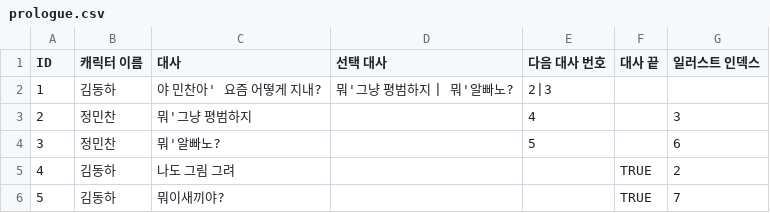
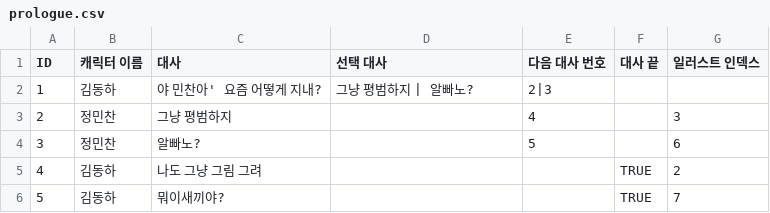
Before and after one commit to zjoqa/alpha, a CSV file: Assets/Resources/prologue.csv, drawn as a sheet; the diff names each change by its address in the sheet, - before the commit and + after, or states it on an @@ line.

```diff
--- a/Assets/Resources/prologue.csv
+++ b/Assets/Resources/prologue.csv
-D2 (선택 대사): 뭐'그냥 평범하지 | 뭐'알빠노?
+D2 (선택 대사): 그냥 평범하지 | 알빠노?
-C3 (대사): 뭐'그냥 평범하지
+C3 (대사): 그냥 평범하지
-C4 (대사): 뭐'알빠노?
+C4 (대사): 알빠노?
-C5 (대사): 나도 그림 그려
+C5 (대사): 나도 그냥 그림 그려
```
Also changed, not shown: 27 other files.
